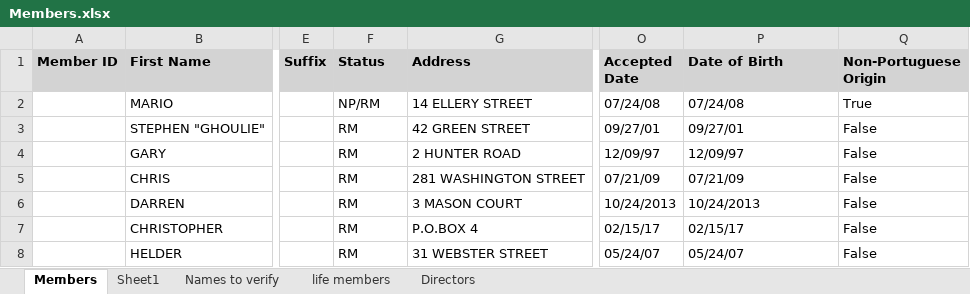
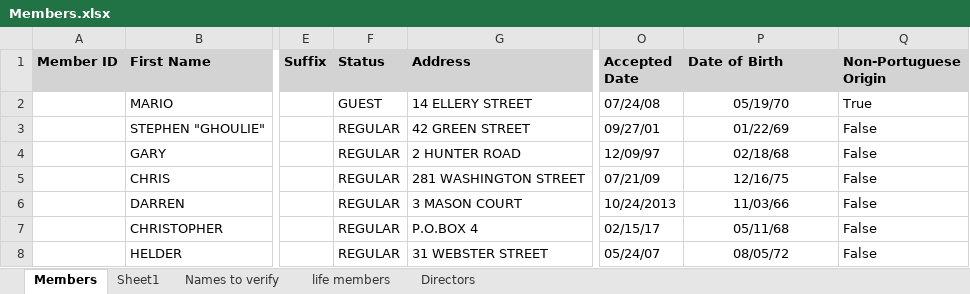
Before and after one commit to heldersilva1972-cell/GFC-Studio, an Excel workbook: docs/Members.xlsx, sheet Members, drawn as a sheet; only a part is shown, gaps mark what is left out; values as stored, in another font and other column widths than the file's, no borders; the diff names each change by its address in the sheet, - before the commit and + after, or states it on an @@ line.

```diff
--- a/docs/Members.xlsx (sheet Members)
+++ b/docs/Members.xlsx (sheet Members)
-F2 (Status): NP/RM
+F2 (Status): GUEST
-P2 (Date of Birth): 07/24/08
+P2 (Date of Birth): 05/19/70
-P2:P8 alignment: left
+P2:P8 alignment: center
-F3:F8 (Status): RM
+F3:F8 (Status): REGULAR
-P3 (Date of Birth): 09/27/01
+P3 (Date of Birth): 01/22/69
-P4 (Date of Birth): 12/09/97
+P4 (Date of Birth): 02/18/68
-P5 (Date of Birth): 07/21/09
+P5 (Date of Birth): 12/16/75
-P6 (Date of Birth): 10/24/2013
+P6 (Date of Birth): 11/03/66
-P7 (Date of Birth): 02/15/17
+P7 (Date of Birth): 05/11/68
-P8 (Date of Birth): 05/24/07
+P8 (Date of Birth): 08/05/72
```
Also changed, not shown: sheet Directors, 6 other files.
